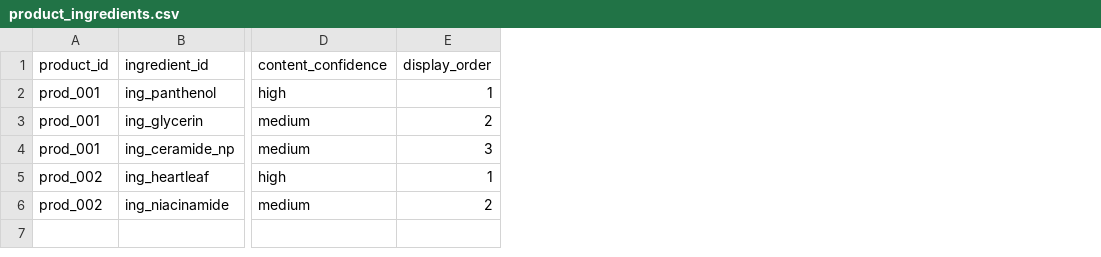
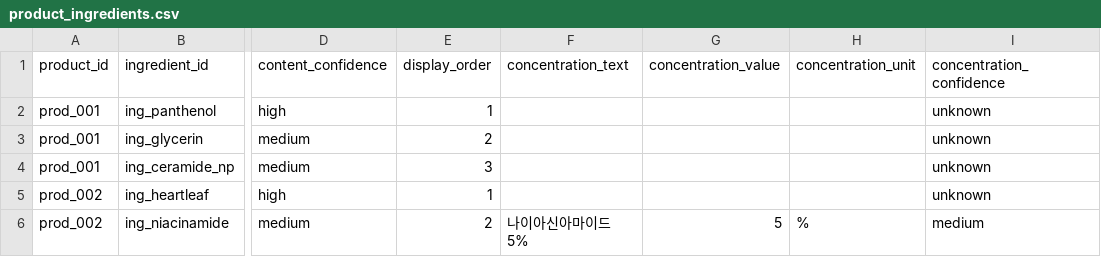
Before and after one commit to mwobareullae/jungle_namanmoo, a CSV file: data/examples/product_ingredients.csv, drawn as a sheet; only a part is shown, gaps mark what is left out; the diff names each change by its address in the sheet, - before the commit and + after, or states it on an @@ line.

Commit message:
docs(data): 스코어링 데이터 계약 확장
상품 피부타입 적합도와 성분 효능 함량 범위 예시를 추가한다.

향후 스코어링 고도화를 위해 함량, 근거 출처, 주의 조건 컬럼을 문서화한다.

```diff
--- a/data/examples/product_ingredients.csv
+++ b/data/examples/product_ingredients.csv
+column F (concentration_text), row 6: 나이아신아마이드 5%
+column G (concentration_value), row 6: 5
+column H (concentration_unit), row 6: %
+column I (concentration_confidence), rows 2-6: unknown | unknown | unknown | unknown | medium
```
Also changed, not shown: data/examples/ingredient_evidence.csv, 5 other files.
